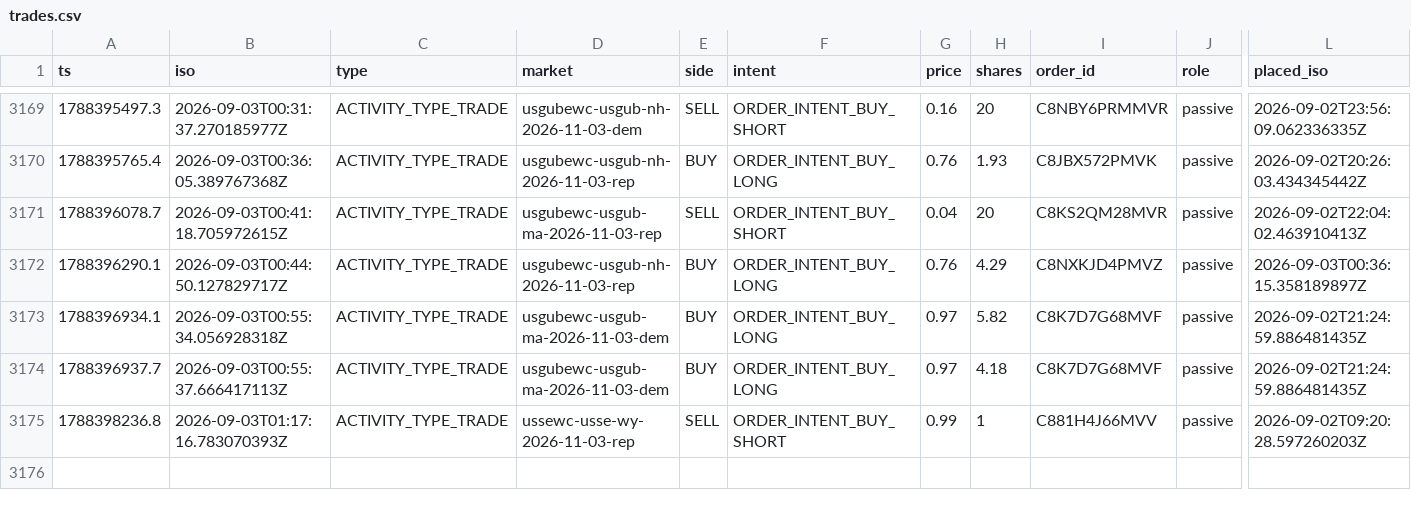
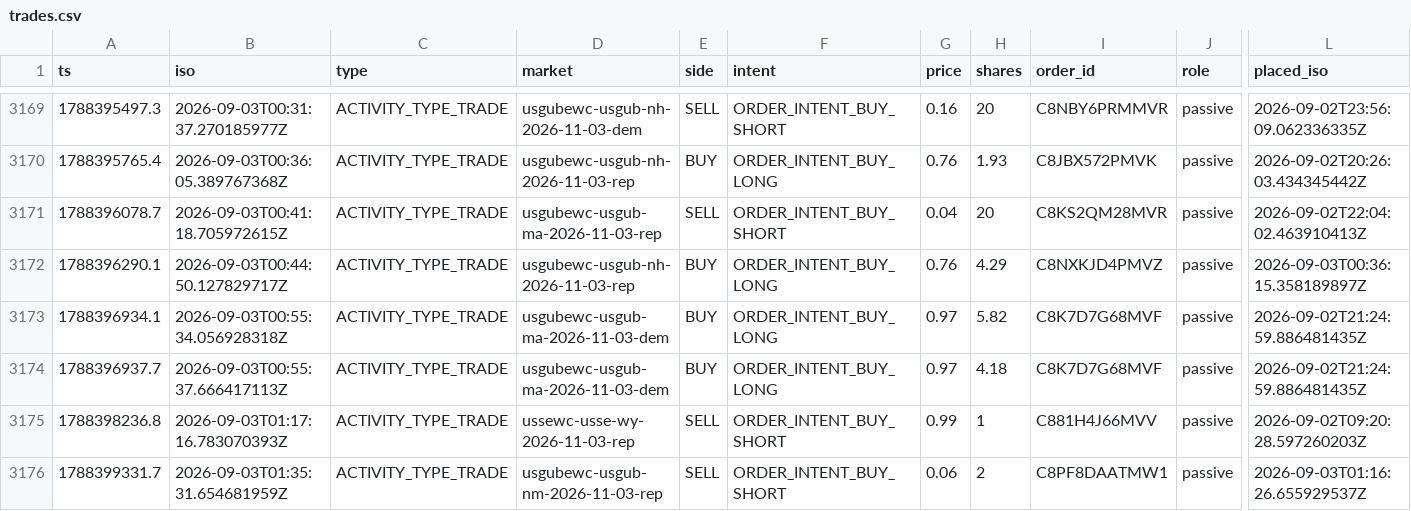
Before and after one commit to wfco223/Liquidity-rewards, a CSV file: data/trades.csv, drawn as a sheet; only a part is shown, gaps mark what is left out; rows hold the shown columns only; the diff names each change by its address in the sheet, - before the commit and + after, or states it on an @@ line.

Commit message:
trade history: +1 rows [skip ci]

```diff
--- a/data/trades.csv
+++ b/data/trades.csv
+row 3176: 1788399331.7 | 2026-09-03T01:35:31.654681959Z | ACTIVITY_TYPE_TRADE | usgubewc-usgub-nm-2026-11-03-rep | SELL | ORDER_INTENT_BUY_SHORT | 0.06 | 2 | C8PF8DAATMW1 | passive | 2026-09-03T01:16:26.655929537Z
```
